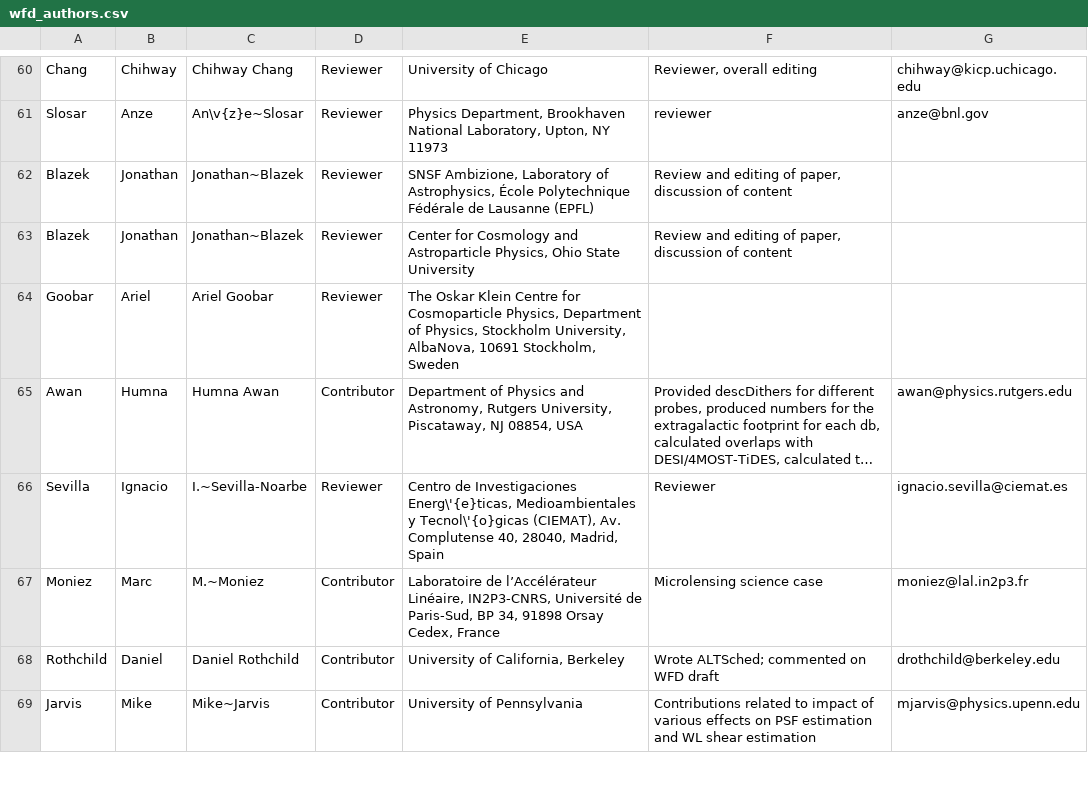
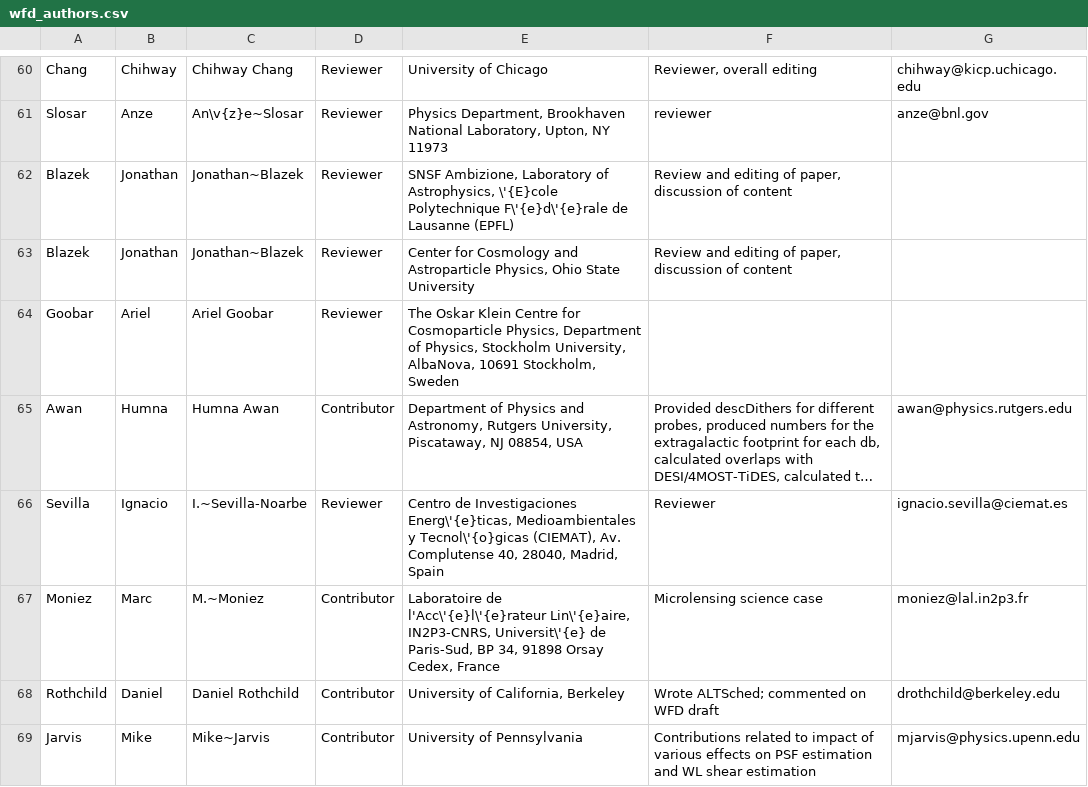
Before and after one commit to LSSTDESC/ObsStrat, a CSV file: writeup/wfd_authors.csv, drawn as a sheet; only a part is shown, gaps mark what is left out; long unchanged cells end in …; the diff names each change by its address in the sheet, - before the commit and + after, or states it on an @@ line.

```diff
--- a/writeup/wfd_authors.csv
+++ b/writeup/wfd_authors.csv
-E62: …of Astrophysics, École Polytechnique Fédérale de Lausanne…
+E62: …of Astrophysics, \'{E}cole Polytechnique F\'{e}d\'{e}rale de Lausanne…
-E67: Laboratoire de l’Accélérateur Linéaire, IN2P3-CNRS, Université de Paris-Sud,…
+E67: Laboratoire de l'Acc\'{e}l\'{e}rateur Lin\'{e}aire, IN2P3-CNRS, Universit\'{e} de Paris-Sud,…
```
Also changed, not shown: writeup/ddf_authors.csv.
